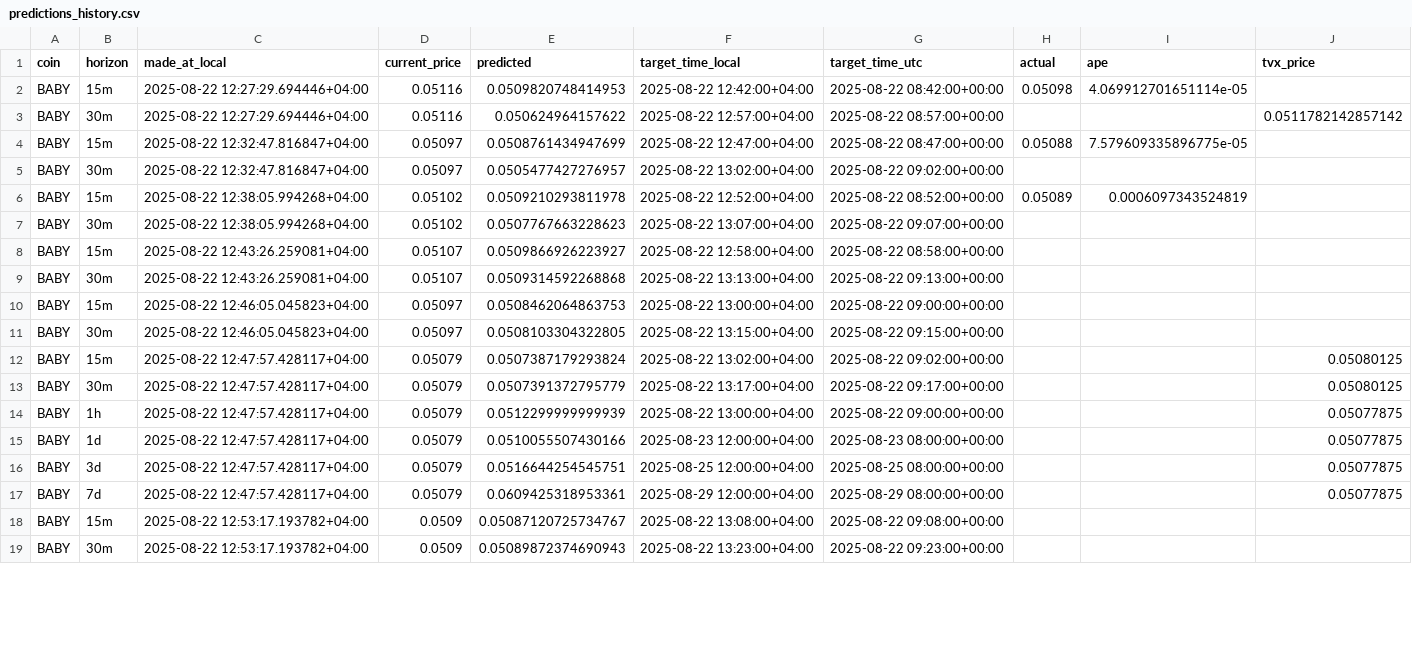
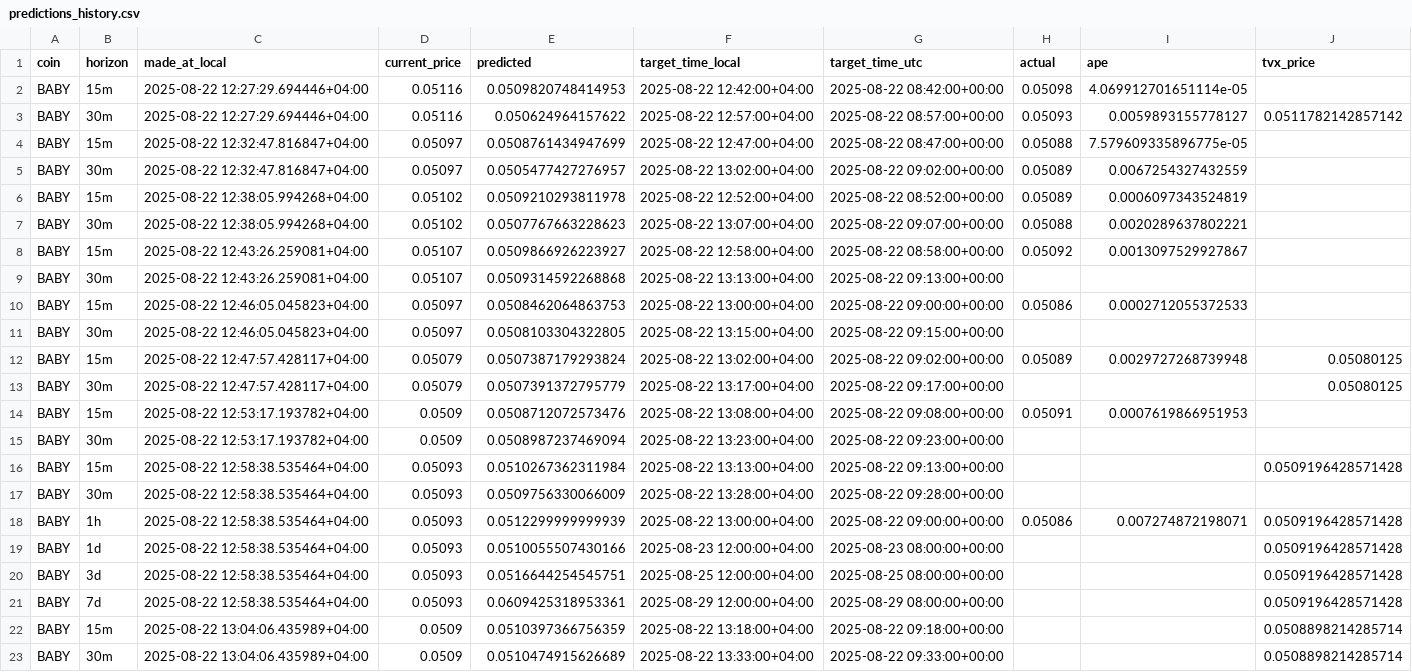
Before and after one commit to shihaka/trading, a CSV file: models/BABY/predictions_history.csv, drawn as a sheet; only a part is shown; the diff covers the shown part only.

```diff
--- a/models/BABY/predictions_history.csv
+++ b/models/BABY/predictions_history.csv
@@ -2,18 +2,22 @@ coin,horizon,made_at_local,current_price,predicted,target_time_local,target_time
 BABY,15m,2025-08-22 12:27:29.694446+04:00,0.05116,0.0509820748414953,2025-08-22 12:42:00+04:00,2025-08-22 08:42:00+00:00,0.05098,4.069912701651114e-05,
-BABY,30m,2025-08-22 12:27:29.694446+04:00,0.05116,0.050624964157622,2025-08-22 12:57:00+04:00,2025-08-22 08:57:00+00:00,,,0.0511782142857142
+BABY,30m,2025-08-22 12:27:29.694446+04:00,0.05116,0.050624964157622,2025-08-22 12:57:00+04:00,2025-08-22 08:57:00+00:00,0.05093,0.0059893155778127,0.0511782142857142
 BABY,15m,2025-08-22 12:32:47.816847+04:00,0.05097,0.0508761434947699,2025-08-22 12:47:00+04:00,2025-08-22 08:47:00+00:00,0.05088,7.579609335896775e-05,
-BABY,30m,2025-08-22 12:32:47.816847+04:00,0.05097,0.0505477427276957,2025-08-22 13:02:00+04:00,2025-08-22 09:02:00+00:00,,,
+BABY,30m,2025-08-22 12:32:47.816847+04:00,0.05097,0.0505477427276957,2025-08-22 13:02:00+04:00,2025-08-22 09:02:00+00:00,0.05089,0.0067254327432559,
 BABY,15m,2025-08-22 12:38:05.994268+04:00,0.05102,0.0509210293811978,2025-08-22 12:52:00+04:00,2025-08-22 08:52:00+00:00,0.05089,0.0006097343524819,
-BABY,30m,2025-08-22 12:38:05.994268+04:00,0.05102,0.0507767663228623,2025-08-22 13:07:00+04:00,2025-08-22 09:07:00+00:00,,,
-BABY,15m,2025-08-22 12:43:26.259081+04:00,0.05107,0.0509866926223927,2025-08-22 12:58:00+04:00,2025-08-22 08:58:00+00:00,,,
+BABY,30m,2025-08-22 12:38:05.994268+04:00,0.05102,0.0507767663228623,2025-08-22 13:07:00+04:00,2025-08-22 09:07:00+00:00,0.05088,0.0020289637802221,
+BABY,15m,2025-08-22 12:43:26.259081+04:00,0.05107,0.0509866926223927,2025-08-22 12:58:00+04:00,2025-08-22 08:58:00+00:00,0.05092,0.0013097529927867,
 BABY,30m,2025-08-22 12:43:26.259081+04:00,0.05107,0.0509314592268868,2025-08-22 13:13:00+04:00,2025-08-22 09:13:00+00:00,,,
-BABY,15m,2025-08-22 12:46:05.045823+04:00,0.05097,0.0508462064863753,2025-08-22 13:00:00+04:00,2025-08-22 09:00:00+00:00,,,
+BABY,15m,2025-08-22 12:46:05.045823+04:00,0.05097,0.0508462064863753,2025-08-22 13:00:00+04:00,2025-08-22 09:00:00+00:00,0.05086,0.0002712055372533,
 BABY,30m,2025-08-22 12:46:05.045823+04:00,0.05097,0.0508103304322805,2025-08-22 13:15:00+04:00,2025-08-22 09:15:00+00:00,,,
-BABY,15m,2025-08-22 12:47:57.428117+04:00,0.05079,0.0507387179293824,2025-08-22 13:02:00+04:00,2025-08-22 09:02:00+00:00,,,0.05080125
+BABY,15m,2025-08-22 12:47:57.428117+04:00,0.05079,0.0507387179293824,2025-08-22 13:02:00+04:00,2025-08-22 09:02:00+00:00,0.05089,0.0029727268739948,0.05080125
 BABY,30m,2025-08-22 12:47:57.428117+04:00,0.05079,0.0507391372795779,2025-08-22 13:17:00+04:00,2025-08-22 09:17:00+00:00,,,0.05080125
-BABY,1h,2025-08-22 12:47:57.428117+04:00,0.05079,0.0512299999999939,2025-08-22 13:00:00+04:00,2025-08-22 09:00:00+00:00,,,0.05077875
-BABY,1d,2025-08-22 12:47:57.428117+04:00,0.05079,0.0510055507430166,2025-08-23 12:00:00+04:00,2025-08-23 08:00:00+00:00,,,0.05077875
-BABY,3d,2025-08-22 12:47:57.428117+04:00,0.05079,0.0516644254545751,2025-08-25 12:00:00+04:00,2025-08-25 08:00:00+00:00,,,0.05077875
-BABY,7d,2025-08-22 12:47:57.428117+04:00,0.05079,0.0609425318953361,2025-08-29 12:00:00+04:00,2025-08-29 08:00:00+00:00,,,0.05077875
-BABY,15m,2025-08-22 12:53:17.193782+04:00,0.0509,0.05087120725734767,2025-08-22 13:08:00+04:00,2025-08-22 09:08:00+00:00,,,
-BABY,30m,2025-08-22 12:53:17.193782+04:00,0.0509,0.05089872374690943,2025-08-22 13:23:00+04:00,2025-08-22 09:23:00+00:00,,,
+BABY,15m,2025-08-22 12:53:17.193782+04:00,0.0509,0.0508712072573476,2025-08-22 13:08:00+04:00,2025-08-22 09:08:00+00:00,0.05091,0.0007619866951953,
+BABY,30m,2025-08-22 12:53:17.193782+04:00,0.0509,0.0508987237469094,2025-08-22 13:23:00+04:00,2025-08-22 09:23:00+00:00,,,
+BABY,15m,2025-08-22 12:58:38.535464+04:00,0.05093,0.0510267362311984,2025-08-22 13:13:00+04:00,2025-08-22 09:13:00+00:00,,,0.0509196428571428
+BABY,30m,2025-08-22 12:58:38.535464+04:00,0.05093,0.0509756330066009,2025-08-22 13:28:00+04:00,2025-08-22 09:28:00+00:00,,,
+BABY,1h,2025-08-22 12:58:38.535464+04:00,0.05093,0.0512299999999939,2025-08-22 13:00:00+04:00,2025-08-22 09:00:00+00:00,0.05086,0.007274872198071,0.0509196428571428
+BABY,1d,2025-08-22 12:58:38.535464+04:00,0.05093,0.0510055507430166,2025-08-23 12:00:00+04:00,2025-08-23 08:00:00+00:00,,,0.0509196428571428
+BABY,3d,2025-08-22 12:58:38.535464+04:00,0.05093,0.0516644254545751,2025-08-25 12:00:00+04:00,2025-08-25 08:00:00+00:00,,,0.0509196428571428
+BABY,7d,2025-08-22 12:58:38.535464+04:00,0.05093,0.0609425318953361,2025-08-29 12:00:00+04:00,2025-08-29 08:00:00+00:00,,,0.0509196428571428
+BABY,15m,2025-08-22 13:04:06.435989+04:00,0.0509,0.0510397366756359,2025-08-22 13:18:00+04:00,2025-08-22 09:18:00+00:00,,,0.0508898214285714
+BABY,30m,2025-08-22 13:04:06.435989+04:00,0.0509,0.0510474915626689,2025-08-22 13:33:00+04:00,2025-08-22 09:33:00+00:00,,,0.0508898214285714
```
Also changed, not shown: 6 added rows and 20 edited cells elsewhere in this file, models/1000PEPE/predictions_history.csv, models/ADA/predictions_history.csv, 33 other files.
